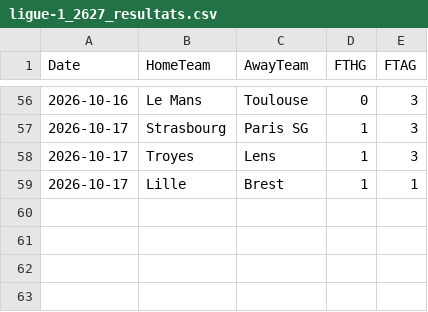
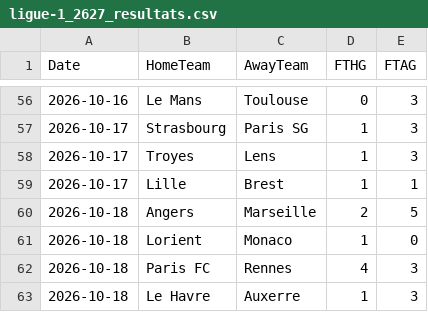
Before and after one commit to monstrekml/pronostics-app, a CSV file: data/foot/openfootball/ligue-1_2627_resultats.csv, drawn as a sheet; only a part is shown, gaps mark what is left out.

```diff
--- a/data/foot/openfootball/ligue-1_2627_resultats.csv
+++ b/data/foot/openfootball/ligue-1_2627_resultats.csv
@@ -59 +59,5 @@ Date,HomeTeam,AwayTeam,FTHG,FTAG
 2026-10-17,Lille,Brest,1,1
+2026-10-18,Angers,Marseille,2,5
+2026-10-18,Lorient,Monaco,1,0
+2026-10-18,Paris FC,Rennes,4,3
+2026-10-18,Le Havre,Auxerre,1,3
```
Also changed, not shown: data/cotes/cotes.csv, data/foot/openfootball/la-liga_2627_resultats.csv, 2 other files.
